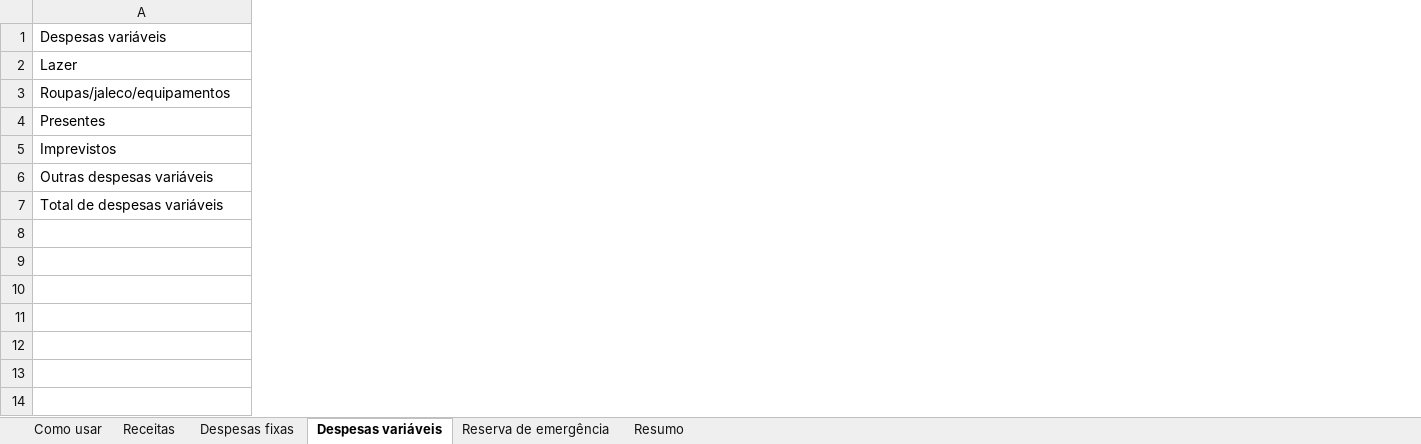
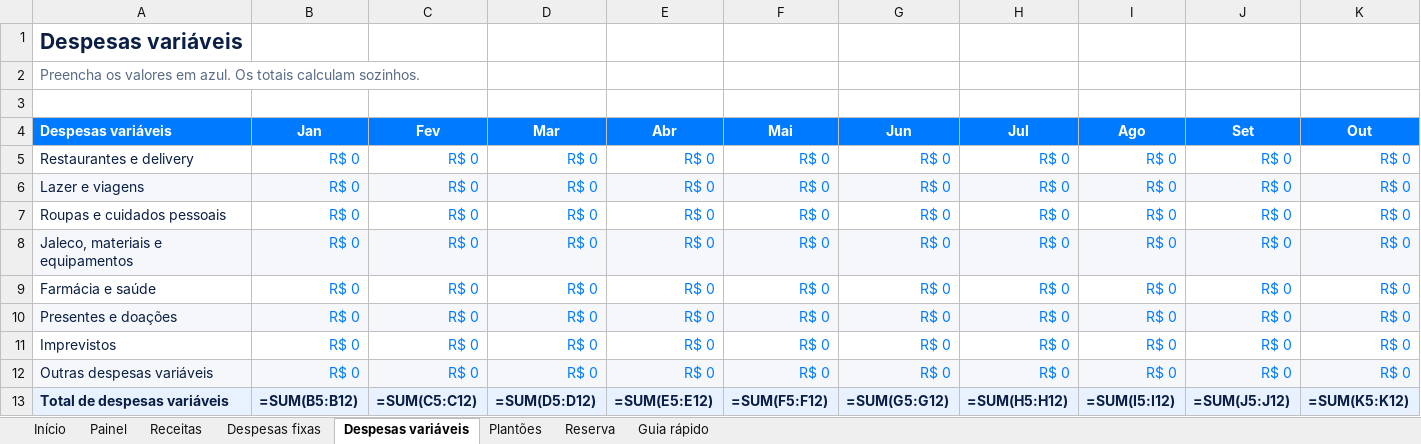
Before and after one commit to fabiohfriedrich/med-escolha-v2, an Excel workbook: assets/downloads/planilha-financeira-medico.xlsx, sheet Despesas variáveis, drawn as a sheet; only a part is shown; values as stored, in another font and other column widths than the file's, no borders; formulas without a stored value are shown as written; addresses are those after the commit; rows hold the shown columns only; the diff covers the shown part only; the diff names each change by its address in the sheet, - before the commit and + after, or states it on an @@ line.

```diff
--- a/assets/downloads/planilha-financeira-medico.xlsx (sheet Despesas variáveis)
+++ b/assets/downloads/planilha-financeira-medico.xlsx (sheet Despesas variáveis)
-sheet tab: Como usar
+sheet tab: Início
-sheet tab: Resumo
+sheet tab: Plantões
-sheet tab: Reserva de emergência
+sheet tab: Painel
+sheet tab: Reserva
+sheet tab: Guia rápido
+column B (Jan), row 5: R$ 0; rows 11-13: R$ 0 | R$ 0 | =SUM(B5:B12)
+column C (Fev), row 5: R$ 0; rows 11-13: R$ 0 | R$ 0 | =SUM(C5:C12)
+column D (Mar), row 5: R$ 0; rows 11-13: R$ 0 | R$ 0 | =SUM(D5:D12)
+column E (Abr), row 5: R$ 0; rows 11-13: R$ 0 | R$ 0 | =SUM(E5:E12)
+column F (Mai), row 5: R$ 0; rows 11-13: R$ 0 | R$ 0 | =SUM(F5:F12)
+column G (Jun), row 5: R$ 0; rows 11-13: R$ 0 | R$ 0 | =SUM(G5:G12)
+column H (Jul), row 5: R$ 0; rows 11-13: R$ 0 | R$ 0 | =SUM(H5:H12)
+column I (Ago), row 5: R$ 0; rows 11-13: R$ 0 | R$ 0 | =SUM(I5:I12)
+column J (Set), row 5: R$ 0; rows 11-13: R$ 0 | R$ 0 | =SUM(J5:J12)
+column K (Out), row 5: R$ 0; rows 11-13: R$ 0 | R$ 0 | =SUM(K5:K12)
@@ A1 text colour: black → #0B1F44, bold: off → on, text size: larger @@
-A2 (Despesas variáveis): Lazer
+A2 (Despesas variáveis): Preencha os valores em azul. Os totais calculam sozinhos.
-A2 text colour: black
+A2 text colour: #5A6B85
+row 3: (empty)
-A4: Roupas/jaleco/equipamentos
+A4: Despesas variáveis
@@ A4 bold: off → on, fill: none → #007BFF, text colour: black → #FFFFFF @@
-A5 (Despesas variáveis): Presentes
+A5 (Despesas variáveis): Restaurantes e delivery
-A5 text colour: black
+A5 text colour: #0B1F44
+row 6: Lazer e viagens | R$ 0 | R$ 0 | R$ 0 | R$ 0 | R$ 0 | R$ 0 | R$ 0 | R$ 0 | R$ 0 | R$ 0
+row 7: Roupas e cuidados pessoais | R$ 0 | R$ 0 | R$ 0 | R$ 0 | R$ 0 | R$ 0 | R$ 0 | R$ 0 | R$ 0 | R$ 0
+row 8: Jaleco, materiais e equipamentos | R$ 0 | R$ 0 | R$ 0 | R$ 0 | R$ 0 | R$ 0 | R$ 0 | R$ 0 | R$ 0 | R$ 0
+row 9: Farmácia e saúde | R$ 0 | R$ 0 | R$ 0 | R$ 0 | R$ 0 | R$ 0 | R$ 0 | R$ 0 | R$ 0 | R$ 0
+row 10: Presentes e doações | R$ 0 | R$ 0 | R$ 0 | R$ 0 | R$ 0 | R$ 0 | R$ 0 | R$ 0 | R$ 0 | R$ 0
-A11:A13 text colour: black
+A11:A13 text colour: #0B1F44
-A12 fill: none
+A12 fill: #F5F7FA
@@ A13 bold: off → on, fill: none → #E8F1FF @@
```
Also changed, not shown: 3 added columns and 1 removed column elsewhere in this sheet, sheet Despesas fixas, sheet Receitas, sheet Plantões, sheet Início, 7 other files.
